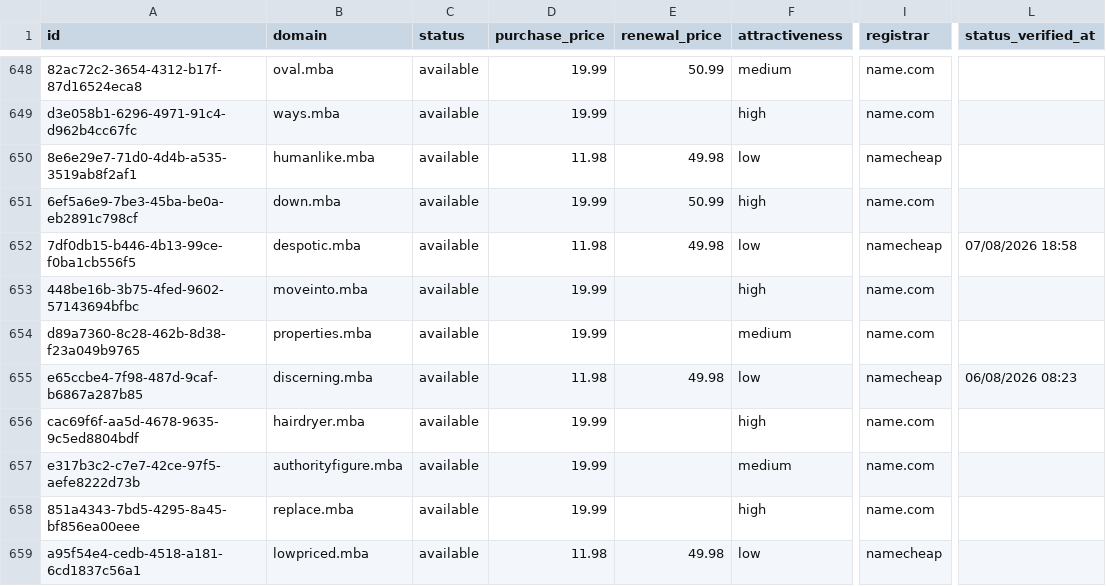
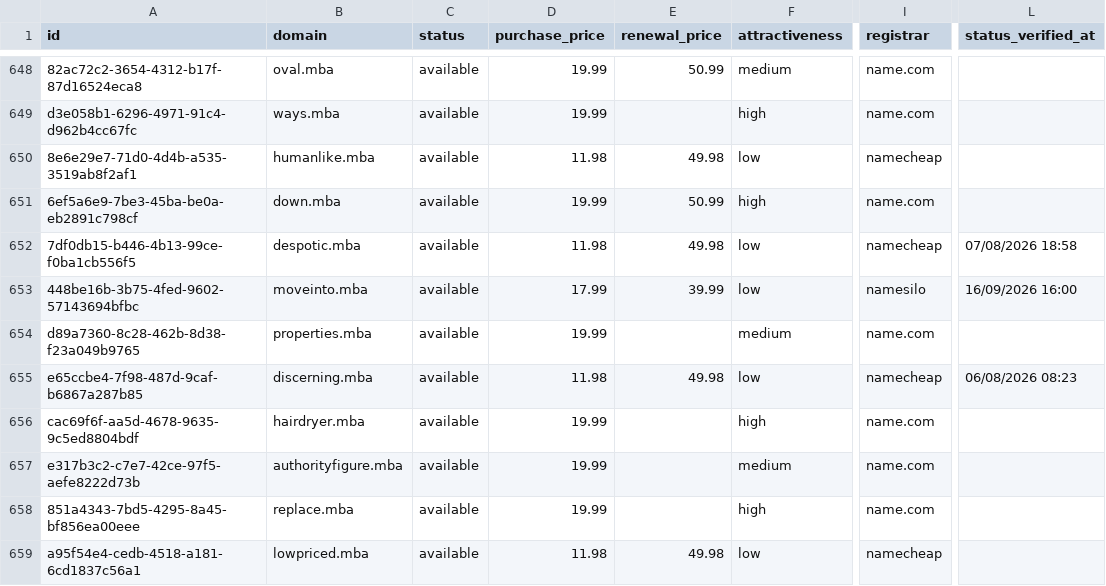
Before and after one commit to UniqueDomains/mba-oneword-domains, a CSV file: mba.csv, drawn as a sheet; only a part is shown, gaps mark what is left out; the diff names each change by its address in the sheet, - before the commit and + after, or states it on an @@ line.

Commit message:
Domains update

```diff
--- a/mba.csv
+++ b/mba.csv
-D653 (purchase_price): 19.99
+D653 (purchase_price): 17.99
-E653 (renewal_price): (empty)
+E653 (renewal_price): 39.99
-F653 (attractiveness): high
+F653 (attractiveness): low
-I653 (registrar): name.com
+I653 (registrar): namesilo
-L653 (status_verified_at): (empty)
+L653 (status_verified_at): 16/09/2026 16:00
```
Also changed, not shown: 4 other files.
